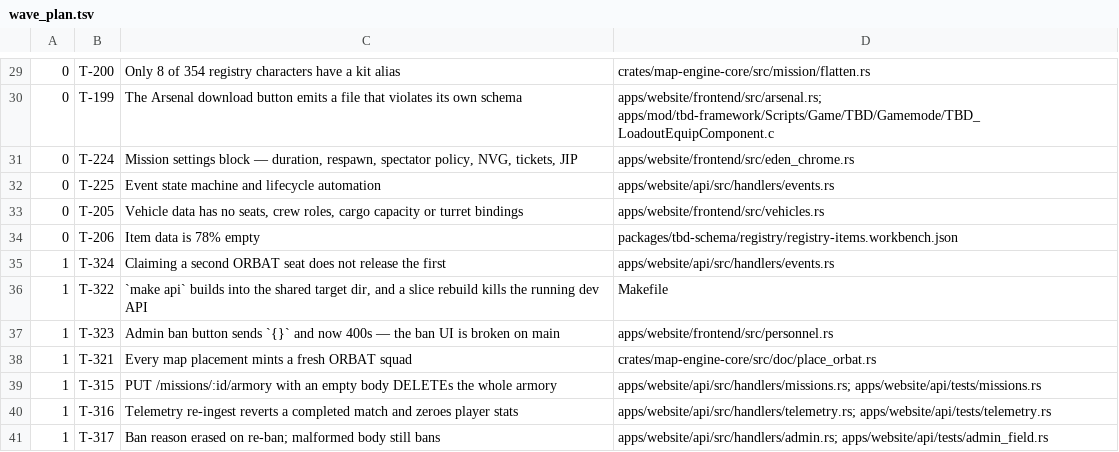
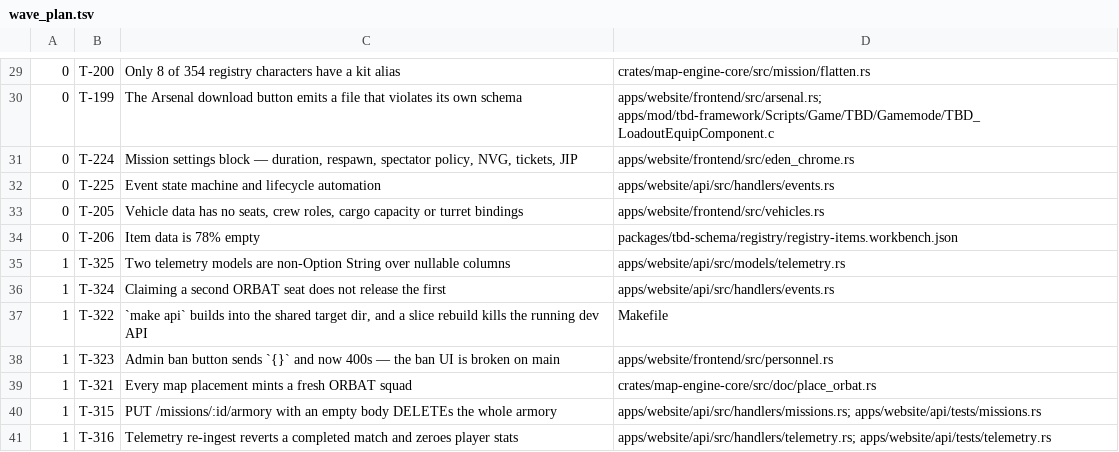
Before and after one commit to darkforce09/TBD-reforger, a TSV file: docs/platform/wave_plan.tsv, drawn as a sheet; only a part is shown, gaps mark what is left out; the shorter side is filled out with more unchanged rows.

Commit message:
T-316 shipped; file the nullable-column model mismatch
Per-struct calls rather than a blanket rule: heartbeats COALESCE-merge
(a partial heartbeat is honest, and the committed test itself sends one),
match outcome is required (a result has no reason to omit how it ended),
counters replace wholesale (GREATEST is meaningless for is_command and
role_played, and a high-water mark no correction could undo is worse).

Two bugs found in passing and fixed: POST /ingest/match-results with {}
minted a fresh anonymous match row on every call, and an unrecognised
terrain silently NULLed instead of 400ing.

It also corrected the ticket — the "propagates into users stats" claim is
false; users has no kill/death columns. The leaderboard MV claim was true
and is now regression-tested.

T-325: two telemetry models are non-Option String over nullable columns,
held safe only by T-316 politely writing '' on insert.

```diff
--- a/docs/platform/wave_plan.tsv
+++ b/docs/platform/wave_plan.tsv
@@ -34,2 +34,3 @@
 0	T-206	Item data is 78% empty	packages/tbd-schema/registry/registry-items.workbench.json
+1	T-325	Two telemetry models are non-Option String over nullable columns	apps/website/api/src/models/telemetry.rs
 1	T-324	Claiming a second ORBAT seat does not release the first	apps/website/api/src/handlers/events.rs
```
Also changed, not shown: 1 other file.
